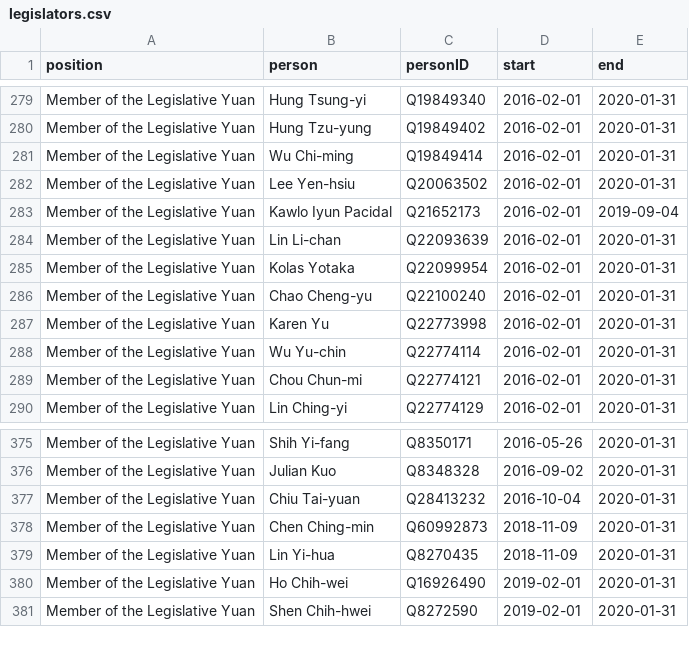
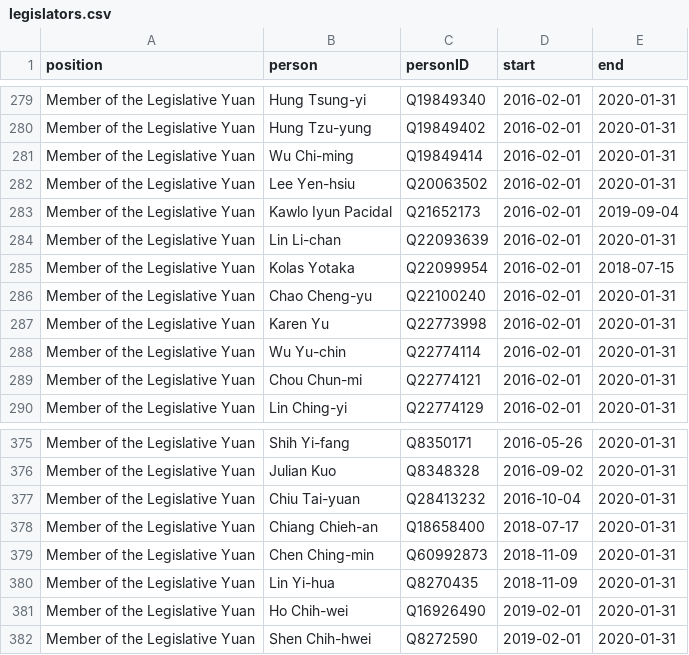
Before and after one commit to every-politician-scrapers/taiwan, a CSV file: html/legislators.csv, drawn as a sheet; only a part is shown, gaps mark what is left out.

```diff
--- a/html/legislators.csv
+++ b/html/legislators.csv
@@ -284,3 +284,3 @@ Member of the Legislative Yuan,Kawlo Iyun Pacidal,Q21652173,2016-02-01,2019-09-0
 Member of the Legislative Yuan,Lin Li-chan,Q22093639,2016-02-01,2020-01-31
-Member of the Legislative Yuan,Kolas Yotaka,Q22099954,2016-02-01,2020-01-31
+Member of the Legislative Yuan,Kolas Yotaka,Q22099954,2016-02-01,2018-07-15
 Member of the Legislative Yuan,Chao Cheng-yu,Q22100240,2016-02-01,2020-01-31
@@ -377,2 +377,3 @@ Member of the Legislative Yuan,Julian Kuo,Q8348328,2016-09-02,2020-01-31
 Member of the Legislative Yuan,Chiu Tai-yuan,Q28413232,2016-10-04,2020-01-31
+Member of the Legislative Yuan,Chiang Chieh-an,Q18658400,2018-07-17,2020-01-31
 Member of the Legislative Yuan,Chen Ching-min,Q60992873,2018-11-09,2020-01-31
```
Also changed, not shown: html/bio.csv, 1 other file.
